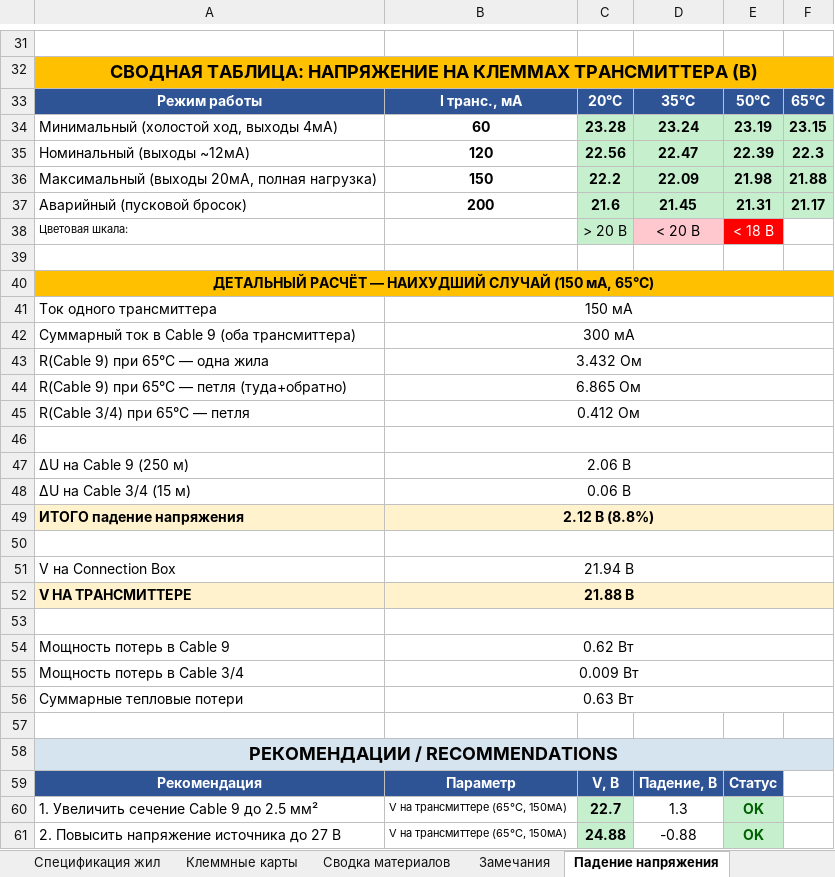
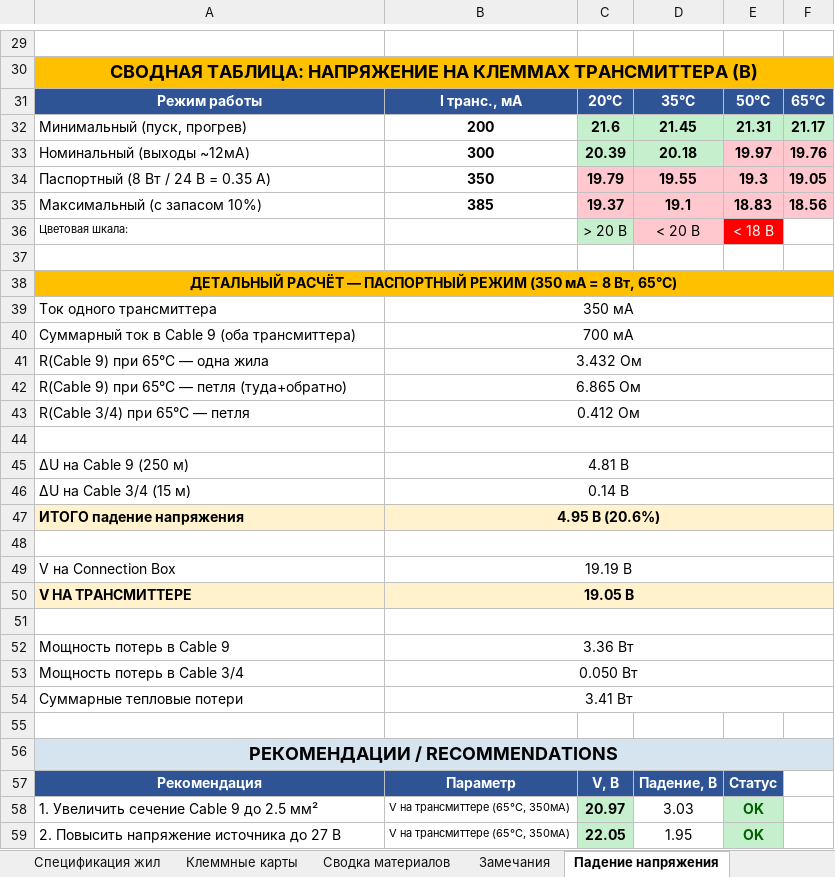
Before and after one commit to ldovg777-art/46clod, an Excel workbook: K1_Cable_Journal.xlsx, sheet Падение напряжения, drawn as a sheet; only a part is shown, gaps mark what is left out; values as stored, in another font and other column widths than the file's, no borders; removed rows and columns are numbered as before the commit, all else as after; the diff covers the shown part only; the diff names each change by its address in the sheet, - before the commit and + after, or states it on an @@ line.

```diff
--- a/K1_Cable_Journal.xlsx (sheet Падение напряжения)
+++ b/K1_Cable_Journal.xlsx (sheet Падение напряжения)
-row 34: Минимальный (холостой ход, выходы 4мА) | 60 | 23.28 | 23.24 | 23.19 | 23.15
-row 35: Номинальный (выходы ~12мА) | 120 | 22.56 | 22.47 | 22.39 | 22.3
-row 36: Максимальный (выходы 20мА, полная нагрузка) | 150 | 22.2 | 22.09 | 21.98 | 21.88
-A32: Аварийный (пусковой бросок)
+A32: Минимальный (пуск, прогрев)
+row 33: Номинальный (выходы ~12мА) | 300 | 20.39 | 20.18 | 19.97 | 19.76
+row 34: Паспортный (8 Вт / 24 В = 0.35 А) | 350 | 19.79 | 19.55 | 19.3 | 19.05
+row 35: Максимальный (с запасом 10%) | 385 | 19.37 | 19.1 | 18.83 | 18.56
-A38: …РАСЧЁТ — НАИХУДШИЙ СЛУЧАЙ (150 мА, 65°C)
+A38: …РАСЧЁТ — ПАСПОРТНЫЙ РЕЖИМ (350 мА = 8 Вт, 65°C)
-B39: 150 мА
+B39: 350 мА
-B40: 300 мА
+B40: 700 мА
-B45: 2.06 В
+B45: 4.81 В
-B46: 0.06 В
+B46: 0.14 В
-B47: 2.12 В (8.8%)
+B47: 4.95 В (20.6%)
-B49: 21.94 В
+B49: 19.19 В
-B50: 21.88 В
+B50: 19.05 В
-B52: 0.62 Вт
+B52: 3.36 Вт
-B53: 0.009 Вт
+B53: 0.050 Вт
-B54: 0.63 Вт
+B54: 3.41 Вт
-B58:B59: V на трансмиттере (65°C, 150мА)
+B58:B59: V на трансмиттере (65°C, 350мА)
-C58: 22.7
+C58: 20.97
-D58: 1.3
+D58: 3.03
-C59: 24.88
+C59: 22.05
-D59: -0.88
+D59: 1.95
```
Also changed, not shown: 3 added rows, 5 removed rows and 6 edited cells elsewhere in this sheet, 2 other files.
